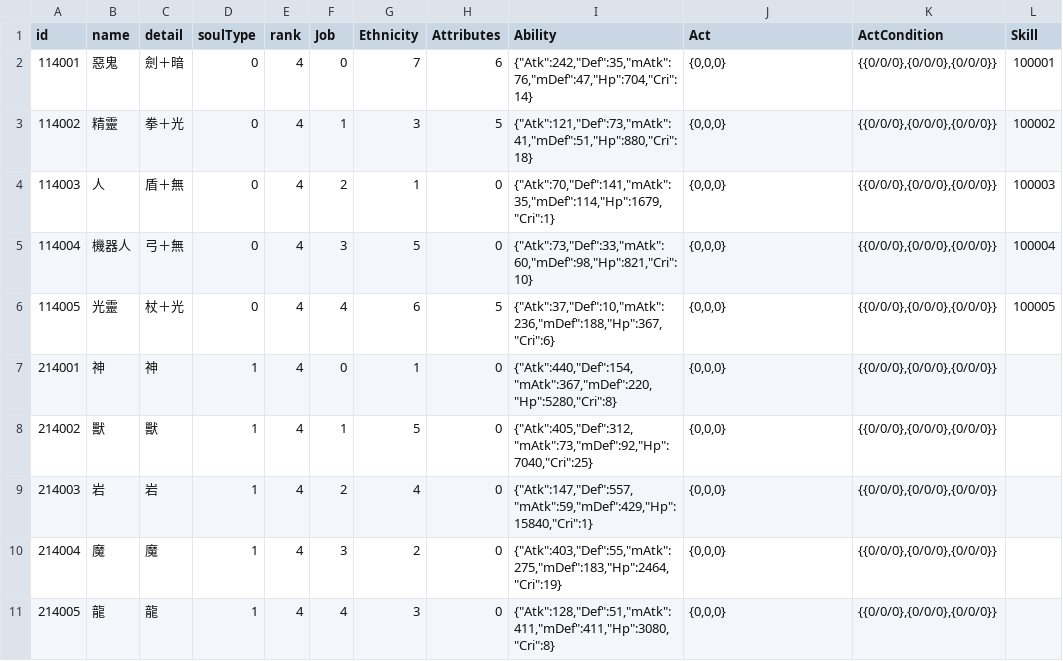
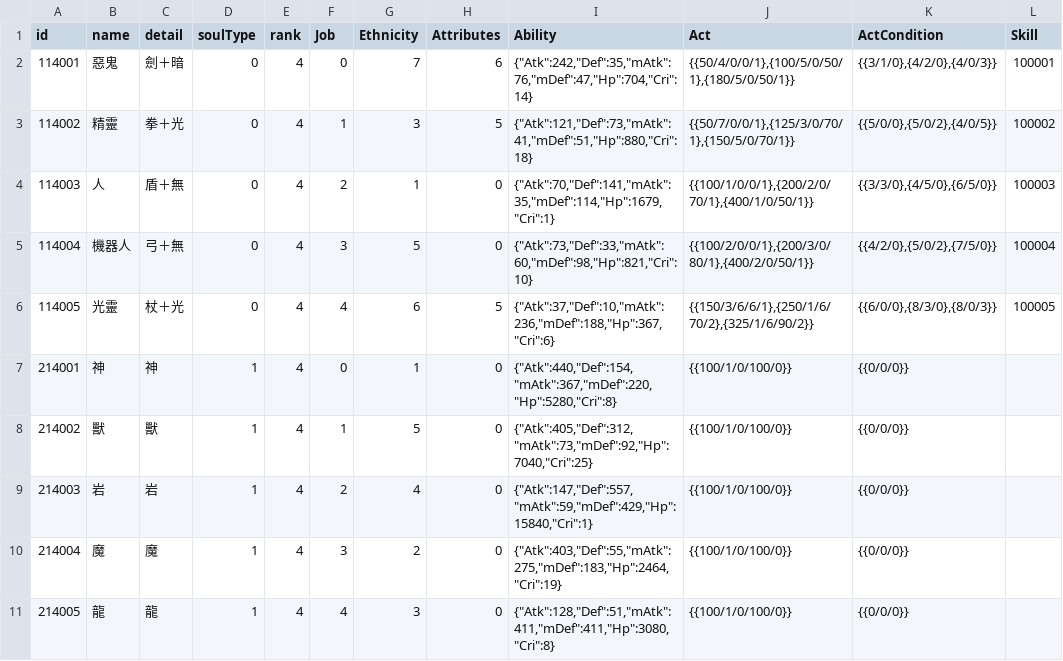
Before and after one commit to max00227/Recode_SkyLine, a CSV file: ClientDataConverter2/ClientDataConverter2/SrcCsv/data/Soul.csv, drawn as a sheet.

Commit message:
Update ClientDat & Damage Calculate

```diff
--- a/ClientDataConverter2/ClientDataConverter2/SrcCsv/data/Soul.csv
+++ b/ClientDataConverter2/ClientDataConverter2/SrcCsv/data/Soul.csv
@@ -1,11 +1,11 @@
 id,name,detail,soulType,rank,Job,Ethnicity,Attributes,Ability,Act,ActCondition,Skill
-114001,惡鬼,劍＋暗,0,4,0,7,6,"{""Atk"":242,""Def"":35,""mAtk"":76,""mDef"":47,""Hp"":704,""Cri"":14}","{0,0,0}","{{0/0/0},{0/0/0},{0/0/0}}",100001
-114002,精靈,拳＋光,0,4,1,3,5,"{""Atk"":121,""Def"":73,""mAtk"":41,""mDef"":51,""Hp"":880,""Cri"":18}","{0,0,0}","{{0/0/0},{0/0/0},{0/0/0}}",100002
-114003,人,盾＋無,0,4,2,1,0,"{""Atk"":70,""Def"":141,""mAtk"":35,""mDef"":114,""Hp"":1679,""Cri"":1}","{0,0,0}","{{0/0/0},{0/0/0},{0/0/0}}",100003
-114004,機器人,弓＋無,0,4,3,5,0,"{""Atk"":73,""Def"":33,""mAtk"":60,""mDef"":98,""Hp"":821,""Cri"":10}","{0,0,0}","{{0/0/0},{0/0/0},{0/0/0}}",100004
-114005,光靈,杖＋光,0,4,4,6,5,"{""Atk"":37,""Def"":10,""mAtk"":236,""mDef"":188,""Hp"":367,""Cri"":6}","{0,0,0}","{{0/0/0},{0/0/0},{0/0/0}}",100005
-214001,神,神,1,4,0,1,0,"{""Atk"":440,""Def"":154,""mAtk"":367,""mDef"":220,""Hp"":5280,""Cri"":8}","{0,0,0}","{{0/0/0},{0/0/0},{0/0/0}}",
-214002,獸,獸,1,4,1,5,0,"{""Atk"":405,""Def"":312,""mAtk"":73,""mDef"":92,""Hp"":7040,""Cri"":25}","{0,0,0}","{{0/0/0},{0/0/0},{0/0/0}}",
-214003,岩,岩,1,4,2,4,0,"{""Atk"":147,""Def"":557,""mAtk"":59,""mDef"":429,""Hp"":15840,""Cri"":1}","{0,0,0}","{{0/0/0},{0/0/0},{0/0/0}}",
-214004,魔,魔,1,4,3,2,0,"{""Atk"":403,""Def"":55,""mAtk"":275,""mDef"":183,""Hp"":2464,""Cri"":19}","{0,0,0}","{{0/0/0},{0/0/0},{0/0/0}}",
-214005,龍,龍,1,4,4,3,0,"{""Atk"":128,""Def"":51,""mAtk"":411,""mDef"":411,""Hp"":3080,""Cri"":8}","{0,0,0}","{{0/0/0},{0/0/0},{0/0/0}}",
+114001,惡鬼,劍＋暗,0,4,0,7,6,"{""Atk"":242,""Def"":35,""mAtk"":76,""mDef"":47,""Hp"":704,""Cri"":14}","{{50/4/0/0/1},{100/5/0/50/1},{180/5/0/50/1}}","{{3/1/0},{4/2/0},{4/0/3}}",100001
+114002,精靈,拳＋光,0,4,1,3,5,"{""Atk"":121,""Def"":73,""mAtk"":41,""mDef"":51,""Hp"":880,""Cri"":18}","{{50/7/0/0/1},{125/3/0/70/1},{150/5/0/70/1}}","{{5/0/0},{5/0/2},{4/0/5}}",100002
+114003,人,盾＋無,0,4,2,1,0,"{""Atk"":70,""Def"":141,""mAtk"":35,""mDef"":114,""Hp"":1679,""Cri"":1}","{{100/1/0/0/1},{200/2/0/70/1},{400/1/0/50/1}}","{{3/3/0},{4/5/0},{6/5/0}}",100003
+114004,機器人,弓＋無,0,4,3,5,0,"{""Atk"":73,""Def"":33,""mAtk"":60,""mDef"":98,""Hp"":821,""Cri"":10}","{{100/2/0/0/1},{200/3/0/80/1},{400/2/0/50/1}}","{{4/2/0},{5/0/2},{7/5/0}}",100004
+114005,光靈,杖＋光,0,4,4,6,5,"{""Atk"":37,""Def"":10,""mAtk"":236,""mDef"":188,""Hp"":367,""Cri"":6}","{{150/3/6/6/1},{250/1/6/70/2},{325/1/6/90/2}}","{{6/0/0},{8/3/0},{8/0/3}}",100005
+214001,神,神,1,4,0,1,0,"{""Atk"":440,""Def"":154,""mAtk"":367,""mDef"":220,""Hp"":5280,""Cri"":8}",{{100/1/0/100/0}},{{0/0/0}},
+214002,獸,獸,1,4,1,5,0,"{""Atk"":405,""Def"":312,""mAtk"":73,""mDef"":92,""Hp"":7040,""Cri"":25}",{{100/1/0/100/0}},{{0/0/0}},
+214003,岩,岩,1,4,2,4,0,"{""Atk"":147,""Def"":557,""mAtk"":59,""mDef"":429,""Hp"":15840,""Cri"":1}",{{100/1/0/100/0}},{{0/0/0}},
+214004,魔,魔,1,4,3,2,0,"{""Atk"":403,""Def"":55,""mAtk"":275,""mDef"":183,""Hp"":2464,""Cri"":19}",{{100/1/0/100/0}},{{0/0/0}},
+214005,龍,龍,1,4,4,3,0,"{""Atk"":128,""Def"":51,""mAtk"":411,""mDef"":411,""Hp"":3080,""Cri"":8}",{{100/1/0/100/0}},{{0/0/0}},
```
Also changed, not shown: ClientDataConverter2/ClientDataConverter2/SrcCsv/data/NerfStatus.csv, ClientDataConverter2/ClientDataConverter2/SrcCsv/data/Rule.csv, 16 other files.
